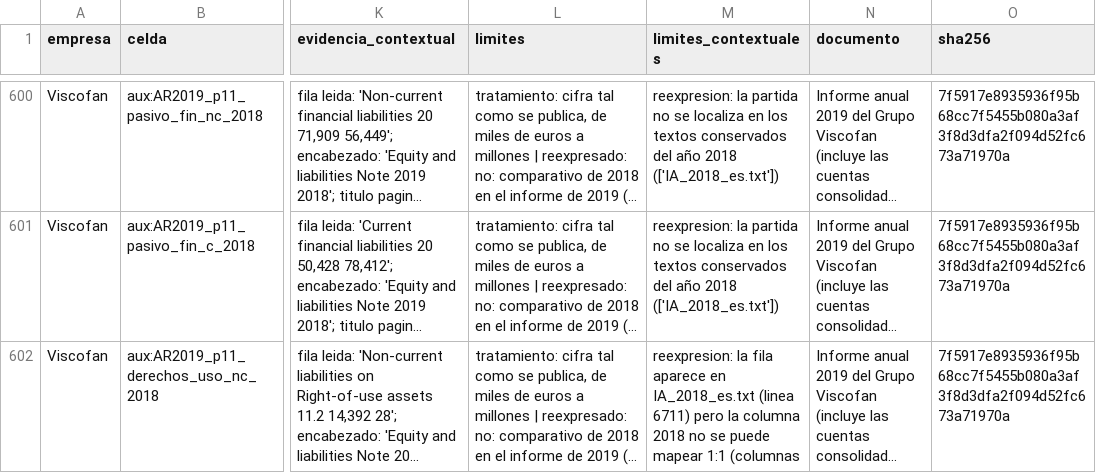
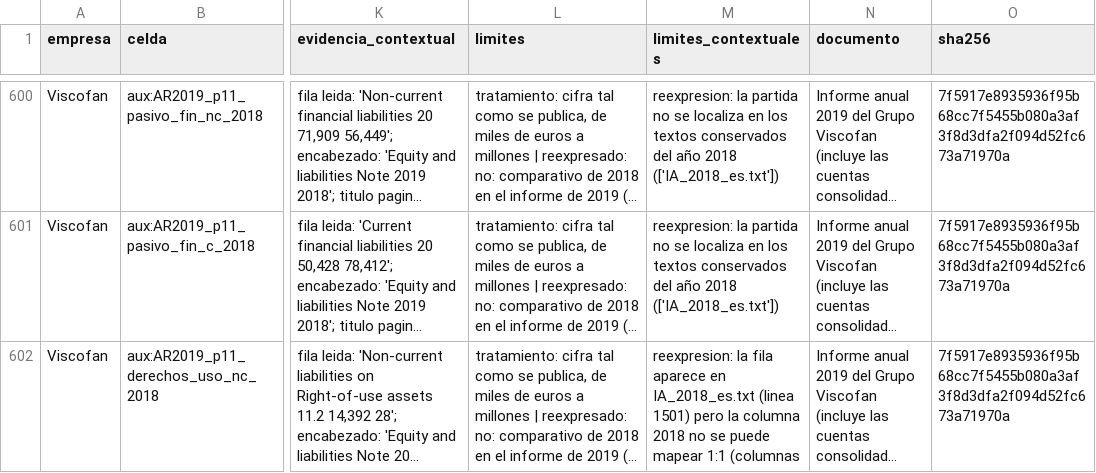
Before and after one commit to jluisplagos/munger-v2-evidencias-mistral, a CSV file: resultados_m2/cobertura_vm/COBERTURA_677.csv, drawn as a sheet; only a part is shown, gaps mark what is left out; long unchanged cells end in …; the diff covers the shown part only; the diff names each change by its address in the sheet, - before the commit and + after, or states it on an @@ line.

```diff
--- a/resultados_m2/cobertura_vm/COBERTURA_677.csv
+++ b/resultados_m2/cobertura_vm/COBERTURA_677.csv
-M602 (limites_contextuales): …IA_2018_es.txt (linea 6711) pero la…
+M602 (limites_contextuales): …IA_2018_es.txt (linea 1501) pero la…
```
Also changed, not shown: 14 edited cells elsewhere in this file, 15 other files.
